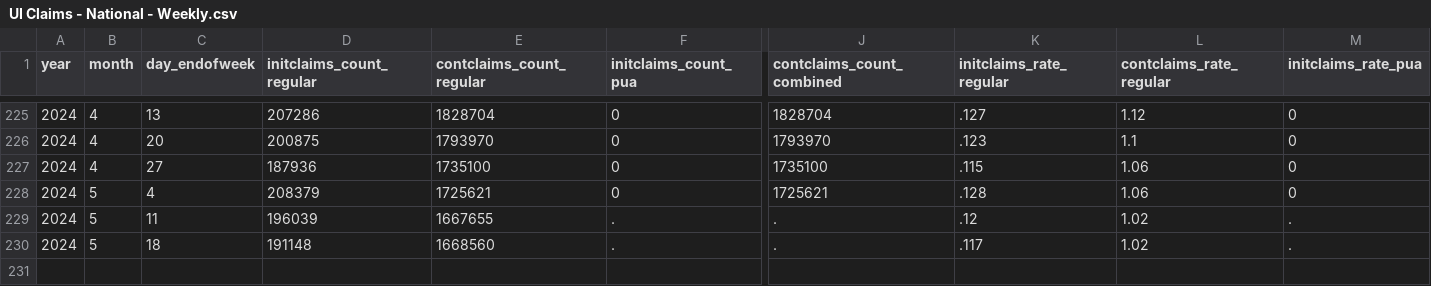
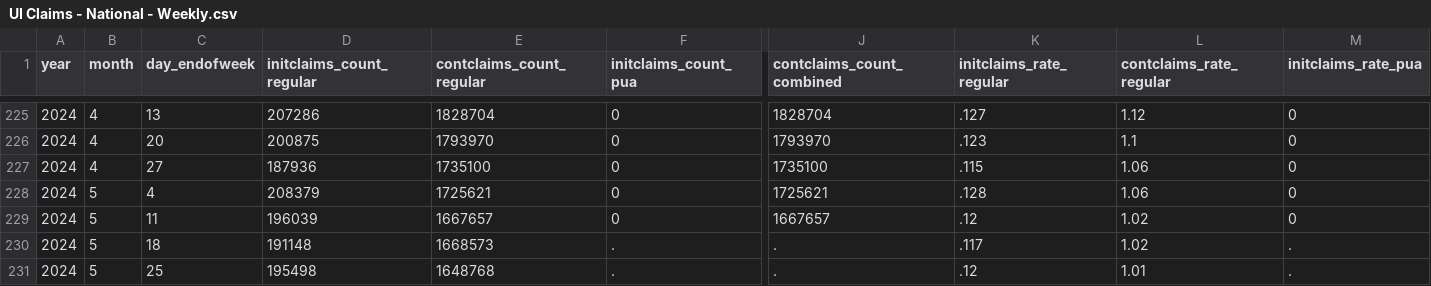
Before and after one commit to OpportunityInsights/EconomicTracker, a CSV file: data/UI Claims - National - Weekly.csv, drawn as a sheet; only a part is shown, gaps mark what is left out; addresses are those after the commit; rows hold the shown columns only; the diff names each change by its address in the sheet, - before the commit and + after, or states it on an @@ line.

```diff
--- a/data/UI Claims - National - Weekly.csv
+++ b/data/UI Claims - National - Weekly.csv
+row 229: 2024 | 5 | 11 | 196039 | 1667657 | 0 | 1667657 | .12 | 1.02 | 0
-C230 (day_endofweek): 11
+C230 (day_endofweek): 18
-D230 (initclaims_count_regular): 196039
+D230 (initclaims_count_regular): 191148
-E230 (contclaims_count_regular): 1667655
+E230 (contclaims_count_regular): 1668573
-K230 (initclaims_rate_regular): .12
+K230 (initclaims_rate_regular): .117
-C231 (day_endofweek): 18
+C231 (day_endofweek): 25
-D231 (initclaims_count_regular): 191148
+D231 (initclaims_count_regular): 195498
-E231 (contclaims_count_regular): 1668560
+E231 (contclaims_count_regular): 1648768
-K231 (initclaims_rate_regular): .117
+K231 (initclaims_rate_regular): .12
-L231 (contclaims_rate_regular): 1.02
+L231 (contclaims_rate_regular): 1.01
```
Also changed, not shown: data/UI Claims - City - Weekly.csv, data/UI Claims - State - Weekly.csv.
